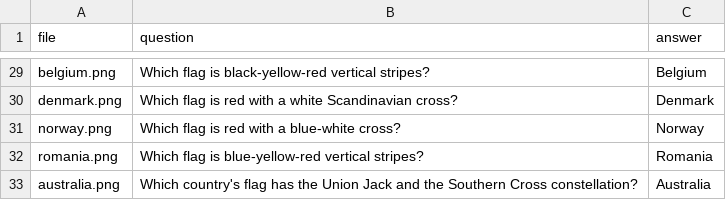
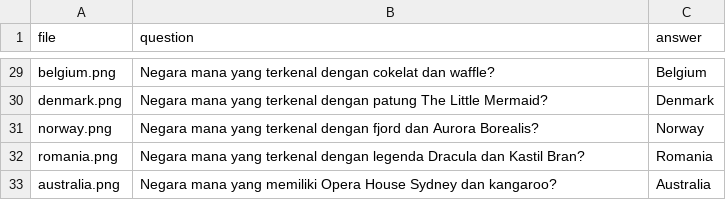
Before and after one commit to Varentt/EduFlag, a CSV file: quiz.csv, drawn as a sheet; only a part is shown, gaps mark what is left out; the diff covers the shown part only; the diff names each change by its address in the sheet, - before the commit and + after, or states it on an @@ line.

```diff
--- a/quiz.csv
+++ b/quiz.csv
-B29 (question): Which flag is black-yellow-red vertical stripes?
+B29 (question): Negara mana yang terkenal dengan cokelat dan waffle?
-B30 (question): Which flag is red with a white Scandinavian cross?
+B30 (question): Negara mana yang terkenal dengan patung The Little Mermaid?
-B31 (question): Which flag is red with a blue-white cross?
+B31 (question): Negara mana yang terkenal dengan fjord dan Aurora Borealis?
-B32 (question): Which flag is blue-yellow-red vertical stripes?
+B32 (question): Negara mana yang terkenal dengan legenda Dracula dan Kastil Bran?
-B33 (question): Which country's flag has the Union Jack and the Southern Cross constellation?
+B33 (question): Negara mana yang memiliki Opera House Sydney dan kangaroo?
```
Also changed, not shown: 27 edited cells elsewhere in this file, 6 other files.
